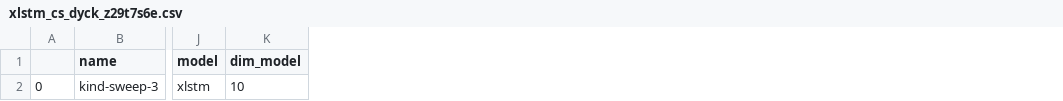
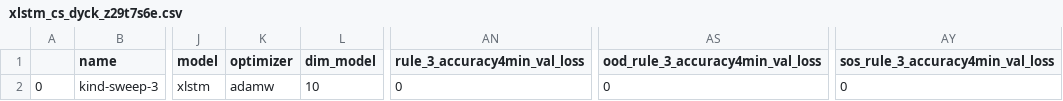
Before and after one commit to meszarosanna/rule_extrapolation, a CSV file: notebooks/xlstm_cs_dyck_z29t7s6e.csv, drawn as a sheet; only a part is shown, gaps mark what is left out; the diff names each change by its address in the sheet, - before the commit and + after, or states it on an @@ line.

```diff
--- a/notebooks/xlstm_cs_dyck_z29t7s6e.csv
+++ b/notebooks/xlstm_cs_dyck_z29t7s6e.csv
+column K (optimizer), row 2: adamw
+column AN (rule_3_accuracy4min_val_loss), row 2: 0
+column AS (ood_rule_3_accuracy4min_val_loss), row 2: 0
+column AY (sos_rule_3_accuracy4min_val_loss), row 2: 0
```
Also changed, not shown: notebooks/xlstm_anbn_bz6anbf5.csv, notebooks/xlstm_anbncn_2jlvxifc.csv, 5 other files.
